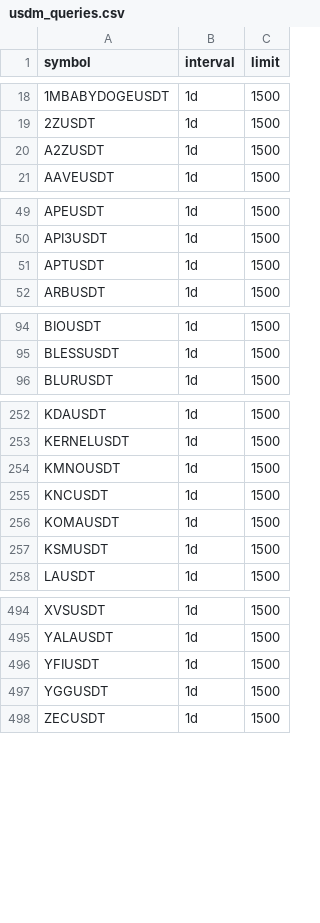
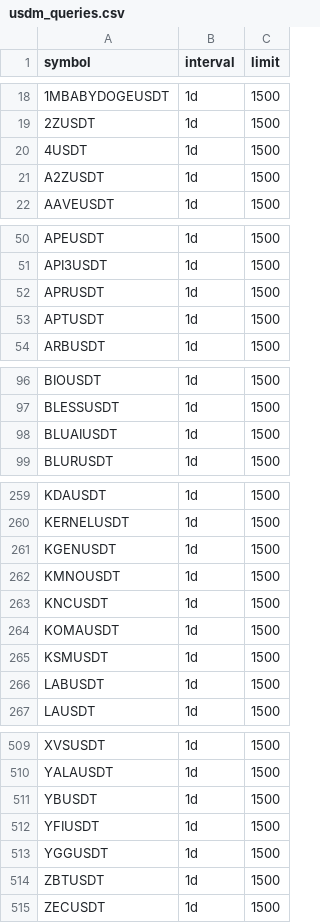
Before and after one commit to siegfried/beholder-binance-config, a CSV file: usdm_queries.csv, drawn as a sheet; only a part is shown, gaps mark what is left out; the diff covers the shown part only.

Commit message:
Update symbols

```diff
--- a/usdm_queries.csv
+++ b/usdm_queries.csv
@@ -19,2 +19,3 @@ symbol,interval,limit
 2ZUSDT,1d,1500
+4USDT,1d,1500
 A2ZUSDT,1d,1500
@@ -50,2 +51,3 @@ APEUSDT,1d,1500
 API3USDT,1d,1500
+APRUSDT,1d,1500
 APTUSDT,1d,1500
@@ -95,2 +97,3 @@ BIOUSDT,1d,1500
 BLESSUSDT,1d,1500
+BLUAIUSDT,1d,1500
 BLURUSDT,1d,1500
@@ -253,2 +260,3 @@ KDAUSDT,1d,1500
 KERNELUSDT,1d,1500
+KGENUSDT,1d,1500
 KMNOUSDT,1d,1500
@@ -257,2 +265,3 @@ KOMAUSDT,1d,1500
 KSMUSDT,1d,1500
+LABUSDT,1d,1500
 LAUSDT,1d,1500
@@ -495,4 +510,6 @@ XVSUSDT,1d,1500
 YALAUSDT,1d,1500
+YBUSDT,1d,1500
 YFIUSDT,1d,1500
 YGGUSDT,1d,1500
+ZBTUSDT,1d,1500
 ZECUSDT,1d,1500
```
Also changed, not shown: 12 added rows and 1 removed row elsewhere in this file, spot_queries.csv.
